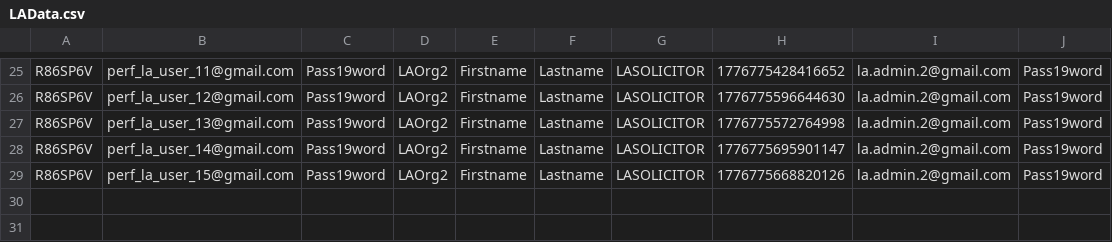
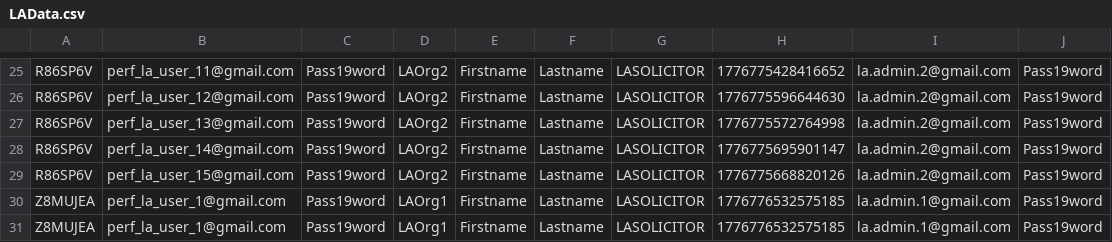
Before and after one commit to hmcts/xui-performance, a CSV file: LAData.csv, drawn as a sheet; only a part is shown, gaps mark what is left out.

```diff
--- a/LAData.csv
+++ b/LAData.csv
@@ -29 +29,3 @@ R86SP6V,perf_la_user_14@gmail.com,Pass19word,LAOrg2,Firstname,Lastname,LASOLICIT
 R86SP6V,perf_la_user_15@gmail.com,Pass19word,LAOrg2,Firstname,Lastname,LASOLICITOR,1776775668820126,la.admin.2@gmail.com,Pass19word
+Z8MUJEA,perf_la_user_1@gmail.com,Pass19word,LAOrg1,Firstname,Lastname,LASOLICITOR,1776776532575185,la.admin.1@gmail.com,Pass19word
+Z8MUJEA,perf_la_user_1@gmail.com,Pass19word,LAOrg1,Firstname,Lastname,LASOLICITOR,1776776532575185,la.admin.1@gmail.com,Pass19word
```
Also changed, not shown: FL401caseNumberAndCodeApplicant.csv, FL401caseNumberAndCodeRespondent.csv, 1 other file.
